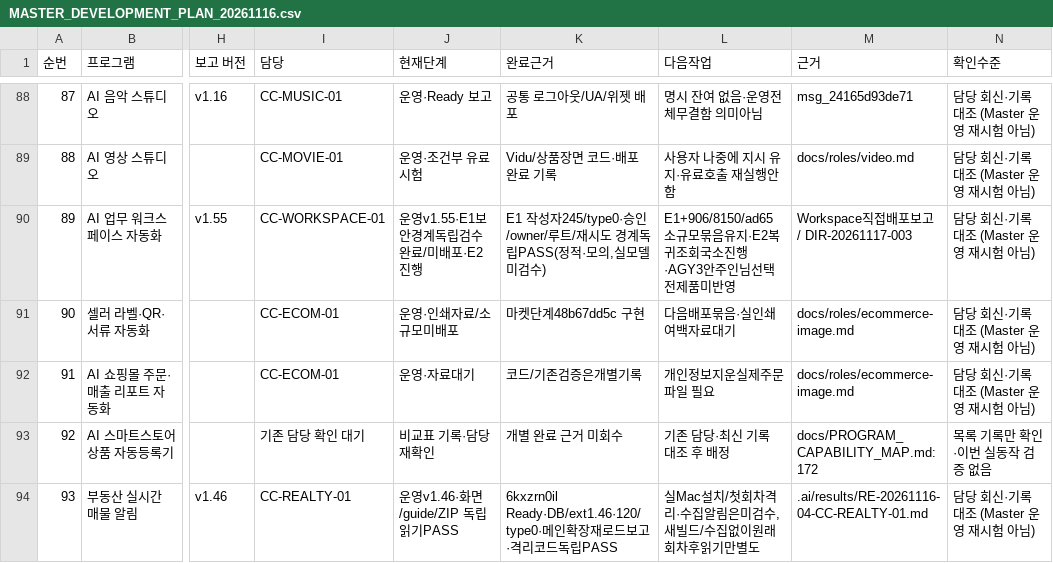
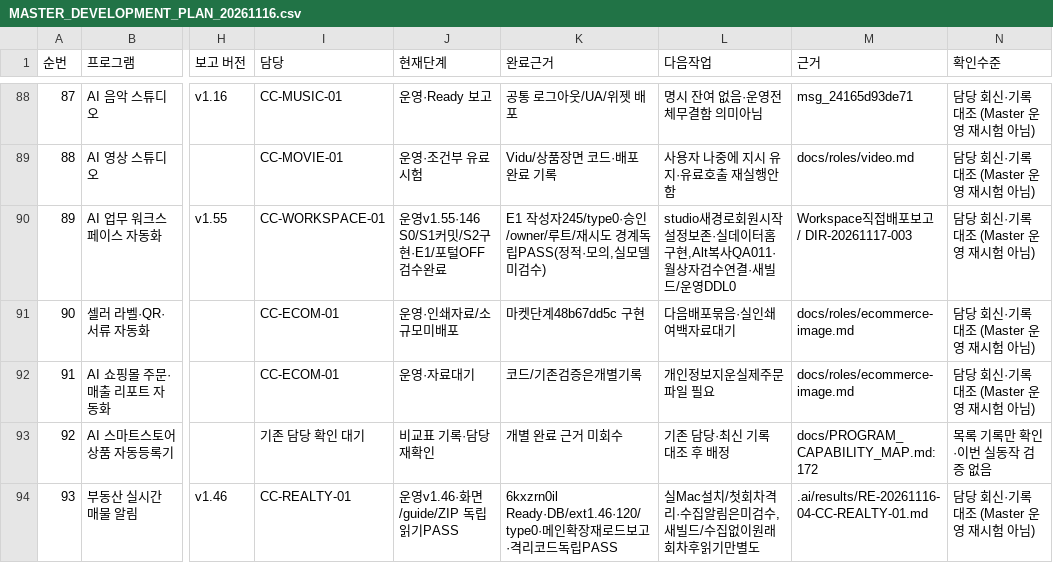
Before and after one commit to BUYLIFEMALL/aimaster, a CSV file: docs/MASTER_DEVELOPMENT_PLAN_20261116.csv, drawn as a sheet; only a part is shown, gaps mark what is left out; the diff names each change by its address in the sheet, - before the commit and + after, or states it on an @@ line.

Commit message:
docs(master): track first studio commits, new route scope and current role activity AIMaster-Session: codex-win-20261116-auto-team

```diff
--- a/docs/MASTER_DEVELOPMENT_PLAN_20261116.csv
+++ b/docs/MASTER_DEVELOPMENT_PLAN_20261116.csv
-J90 (현재단계): 운영v1.55·E1보안경계독립검수완료/미배포·E2진행
+J90 (현재단계): 운영v1.55·146 S0/S1커밋/S2구현·E1/포털OFF검수완료
-L90 (다음작업): E1+906/8150/ad65 소규모묶음유지·E2복귀조회국소진행·AGY3안주인님선택전제품미반영
+L90 (다음작업): studio새경로회원시작설정보존·실데이터홈구현,Alt복사QA011·월상자검수연결·새빌드/운영DDL0
```
Also changed, not shown: 4 other files.
